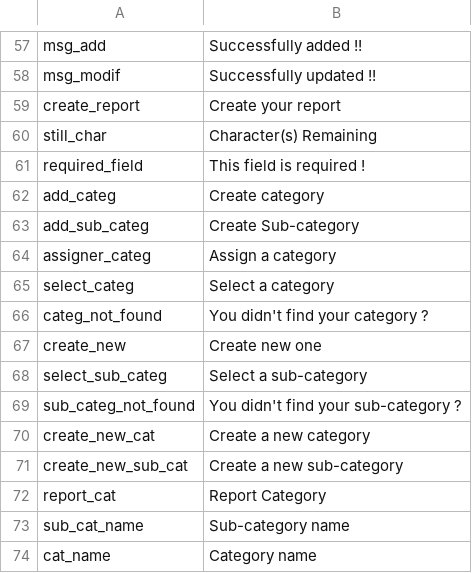
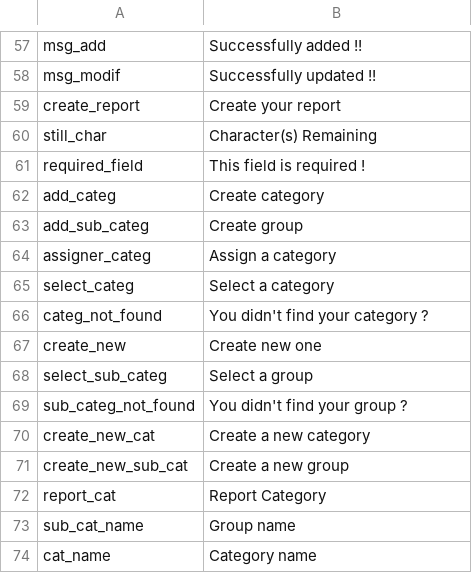
Before and after one commit to gmedyacine/PIW, a CSV file: uploads/lang/general_lang_en.csv, drawn as a sheet; only a part is shown, gaps mark what is left out.

```diff
--- a/uploads/lang/general_lang_en.csv
+++ b/uploads/lang/general_lang_en.csv
@@ -62,3 +62,3 @@ required_field;This field is required !
 add_categ;Create category
-add_sub_categ;Create Sub-category
+add_sub_categ;Create group
 assigner_categ;Assign a category
@@ -67,8 +67,8 @@ categ_not_found;You didn't find your category ?
 create_new;Create new one
-select_sub_categ;Select a sub-category
-sub_categ_not_found;You didn't find your sub-category ?
+select_sub_categ;Select a group
+sub_categ_not_found;You didn't find your group ?
 create_new_cat;Create a new category
-create_new_sub_cat;Create a new sub-category
+create_new_sub_cat;Create a new group
 report_cat;Report Category
-sub_cat_name;Sub-category name
+sub_cat_name;Group name
 cat_name;Category name
```
Also changed, not shown: 1 other file.
